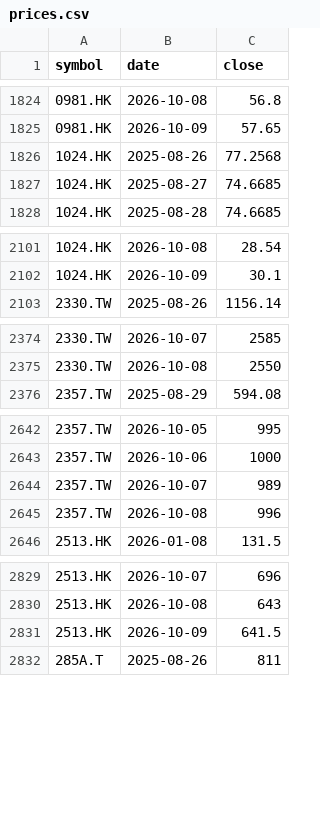
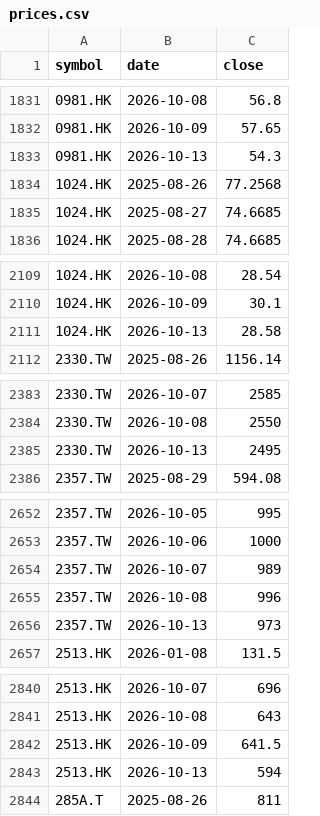
Before and after one commit to leevvyy/ai-news, a CSV file: data/market/prices.csv, drawn as a sheet; only a part is shown, gaps mark what is left out; the diff covers the shown part only; the diff names each change by its address in the sheet, - before the commit and + after, or states it on an @@ line.

```diff
--- a/data/market/prices.csv
+++ b/data/market/prices.csv
+row 1833: 0981.HK | 2026-10-13 | 54.3
+row 2111: 1024.HK | 2026-10-13 | 28.58
+row 2385: 2330.TW | 2026-10-13 | 2495
+row 2656: 2357.TW | 2026-10-13 | 973
+row 2843: 2513.HK | 2026-10-13 | 594
```
Also changed, not shown: 25 added rows and 1 edited cell elsewhere in this file, 4 other files.
